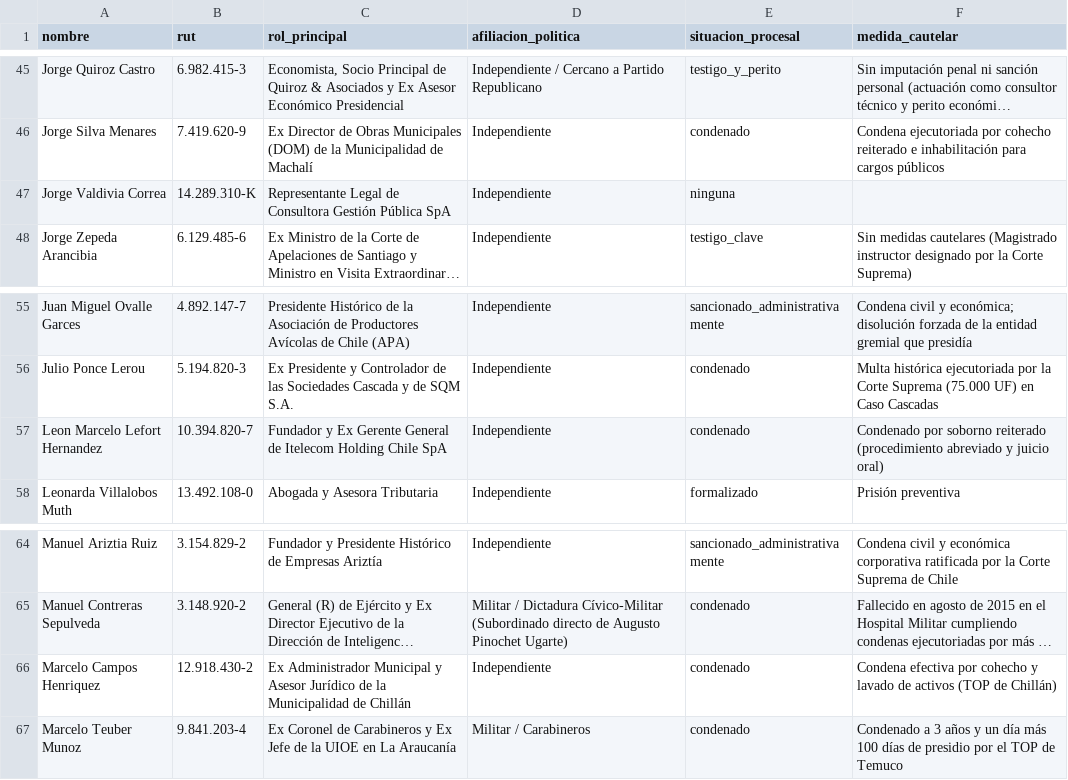
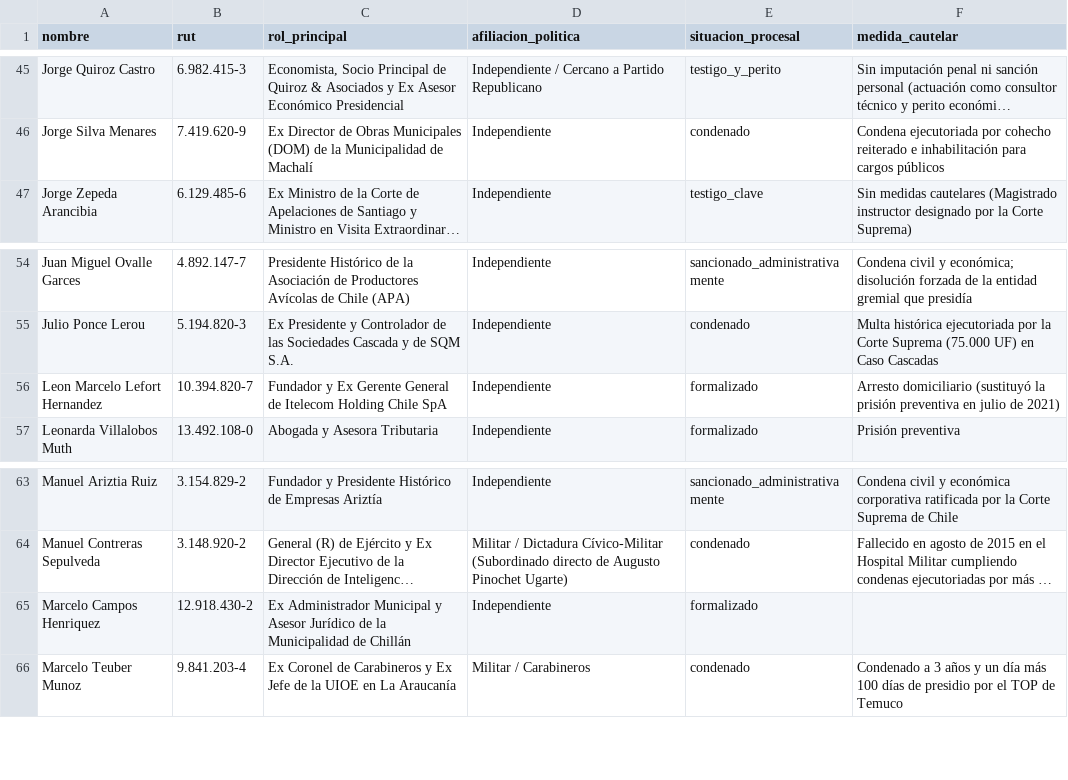
Before and after one commit to 0kamir/ftm-chile, a CSV file: 05_Vistas_Analiticas/Exportaciones/peritaje_imputados.csv, drawn as a sheet; only a part is shown, gaps mark what is left out; long unchanged cells end in …; removed rows and columns are numbered as before the commit, all else as after; the diff names each change by its address in the sheet, - before the commit and + after, or states it on an @@ line.

```diff
--- a/05_Vistas_Analiticas/Exportaciones/peritaje_imputados.csv
+++ b/05_Vistas_Analiticas/Exportaciones/peritaje_imputados.csv
-row 47: Jorge Valdivia Correa | 14.289.310-K | Representante Legal de Consultora Gestión Pública SpA | Independiente | ninguna
-E56 (situacion_procesal): condenado
+E56 (situacion_procesal): formalizado
-F56 (medida_cautelar): Condenado por soborno reiterado (procedimiento abreviado y juicio oral)
+F56 (medida_cautelar): Arresto domiciliario (sustituyó la prisión preventiva en julio de 2021)
-E65 (situacion_procesal): condenado
+E65 (situacion_procesal): formalizado
-F65 (medida_cautelar): Condena efectiva por cohecho y lavado de activos (TOP de Chillán)
+F65 (medida_cautelar): (empty)
```
Also changed, not shown: 05_Vistas_Analiticas/Exportaciones/peritaje_entidades.csv, 05_Vistas_Analiticas/Exportaciones/peritaje_transacciones.csv, 36 other files.
